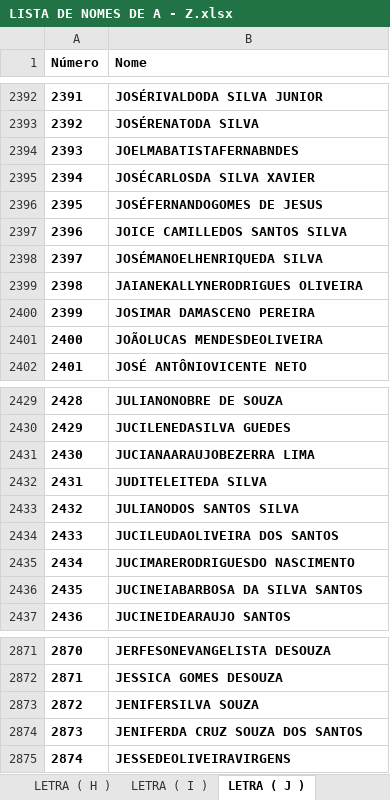
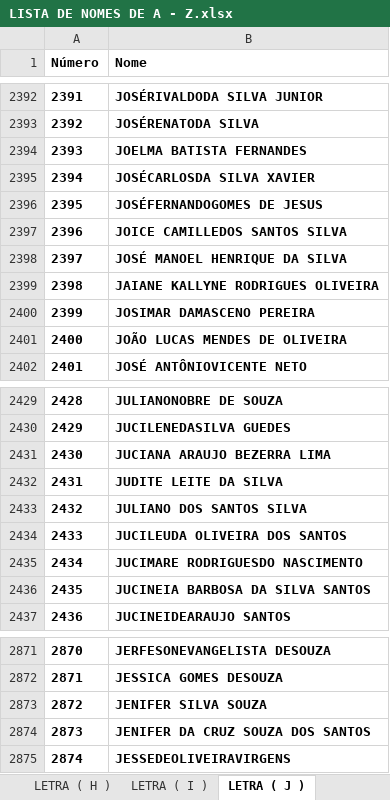
Before and after one commit to eijoeljunior289/estadual, an Excel workbook: LISTA DE NOMES DE A - Z.xlsx, sheet LETRA ( J ), drawn as a sheet; only a part is shown, gaps mark what is left out; values as stored, in another font and other column widths than the file's, no borders; charts and pictures not drawn; the diff names each change by its address in the sheet, - before the commit and + after, or states it on an @@ line.

Commit message:
Add files via upload

```diff
--- a/LISTA DE NOMES DE A - Z.xlsx (sheet LETRA ( J ))
+++ b/LISTA DE NOMES DE A - Z.xlsx (sheet LETRA ( J ))
-B2394 (Nome): JOELMABATISTAFERNABNDES
+B2394 (Nome): JOELMA BATISTA FERNANDES
-B2398 (Nome): JOSÉMANOELHENRIQUEDA SILVA
+B2398 (Nome): JOSÉ MANOEL HENRIQUE DA SILVA
-B2399 (Nome): JAIANEKALLYNERODRIGUES OLIVEIRA
+B2399 (Nome): JAIANE KALLYNE RODRIGUES OLIVEIRA
-B2401 (Nome): JOÃOLUCAS MENDESDEOLIVEIRA
+B2401 (Nome): JOÃO LUCAS MENDES DE OLIVEIRA
-B2431 (Nome): JUCIANAARAUJOBEZERRA LIMA
+B2431 (Nome): JUCIANA ARAUJO BEZERRA LIMA
-B2432 (Nome): JUDITELEITEDA SILVA
+B2432 (Nome): JUDITE LEITE DA SILVA
-B2433 (Nome): JULIANODOS SANTOS SILVA
+B2433 (Nome): JULIANO DOS SANTOS SILVA
-B2434 (Nome): JUCILEUDAOLIVEIRA DOS SANTOS
+B2434 (Nome): JUCILEUDA OLIVEIRA DOS SANTOS
-B2435 (Nome): JUCIMARERODRIGUESDO NASCIMENTO
+B2435 (Nome): JUCIMARE RODRIGUESDO NASCIMENTO
-B2436 (Nome): JUCINEIABARBOSA DA SILVA SANTOS
+B2436 (Nome): JUCINEIA BARBOSA DA SILVA SANTOS
-B2873 (Nome): JENIFERSILVA SOUZA
+B2873 (Nome): JENIFER SILVA SOUZA
-B2874 (Nome): JENIFERDA CRUZ SOUZA DOS SANTOS
+B2874 (Nome): JENIFER DA CRUZ SOUZA DOS SANTOS
```
Also changed, not shown: sheet LETRA ( T ).
